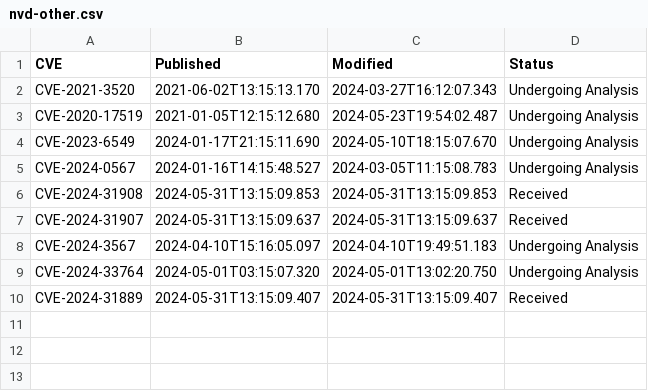
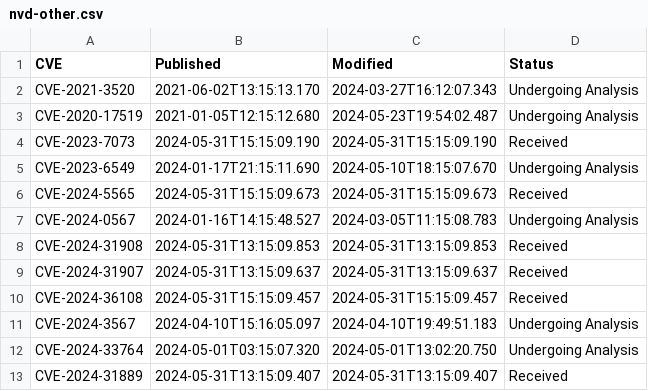
Before and after one commit to todb-cisa/vulnrichment, a CSV file: nvd-count/nvd-other.csv, drawn as a sheet; the diff names each change by its address in the sheet, - before the commit and + after, or states it on an @@ line.

```diff
--- a/nvd-count/nvd-other.csv
+++ b/nvd-count/nvd-other.csv
+row 4: CVE-2023-7073 | 2024-05-31T15:15:09.190 | 2024-05-31T15:15:09.190 | Received
+row 6: CVE-2024-5565 | 2024-05-31T15:15:09.673 | 2024-05-31T15:15:09.673 | Received
+row 10: CVE-2024-36108 | 2024-05-31T15:15:09.457 | 2024-05-31T15:15:09.457 | Received
```
Also changed, not shown: nvd-count/nvd-rejected.csv, 7 other files.
